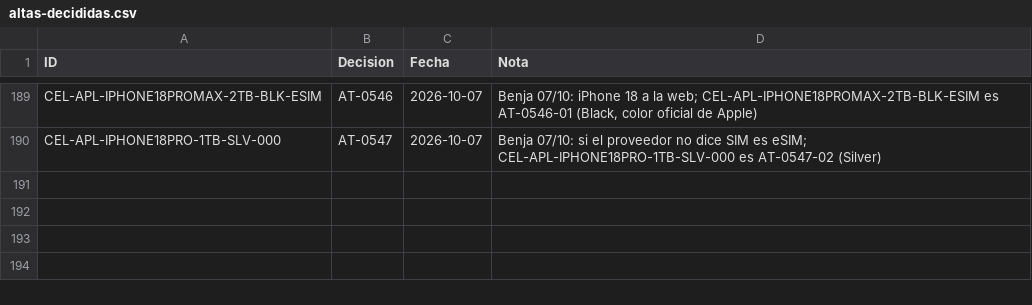
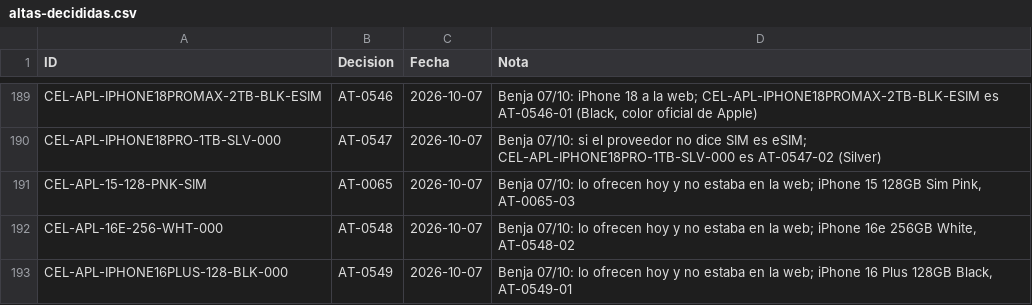
Before and after one commit to Advance33/catalogo-advance, a CSV file: herramientas/altas-decididas.csv, drawn as a sheet; only a part is shown, gaps mark what is left out; the diff names each change by its address in the sheet, - before the commit and + after, or states it on an @@ line.

```diff
--- a/herramientas/altas-decididas.csv
+++ b/herramientas/altas-decididas.csv
+row 191: CEL-APL-15-128-PNK-SIM | AT-0065 | 2026-10-07 | Benja 07/10: lo ofrecen hoy y no estaba en la web; iPhone 15 128GB Sim Pink, AT-0065-03
+row 192: CEL-APL-16E-256-WHT-000 | AT-0548 | 2026-10-07 | Benja 07/10: lo ofrecen hoy y no estaba en la web; iPhone 16e 256GB White, AT-0548-02
+row 193: CEL-APL-IPHONE16PLUS-128-BLK-000 | AT-0549 | 2026-10-07 | Benja 07/10: lo ofrecen hoy y no estaba en la web; iPhone 16 Plus 128GB Black, AT-0549-01
```
Also changed, not shown: herramientas/catalogo-maestro.csv, 38 other files.
